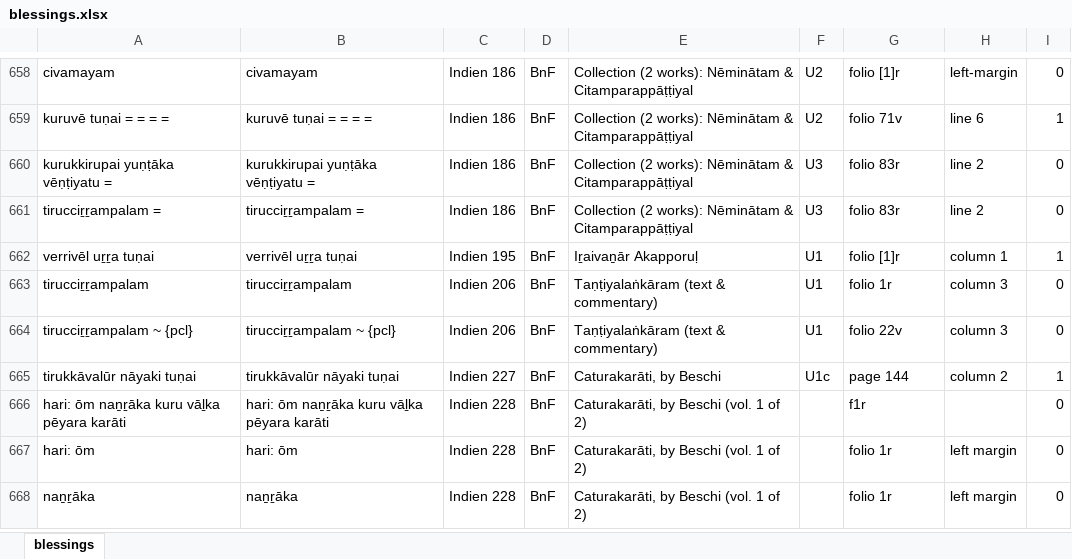
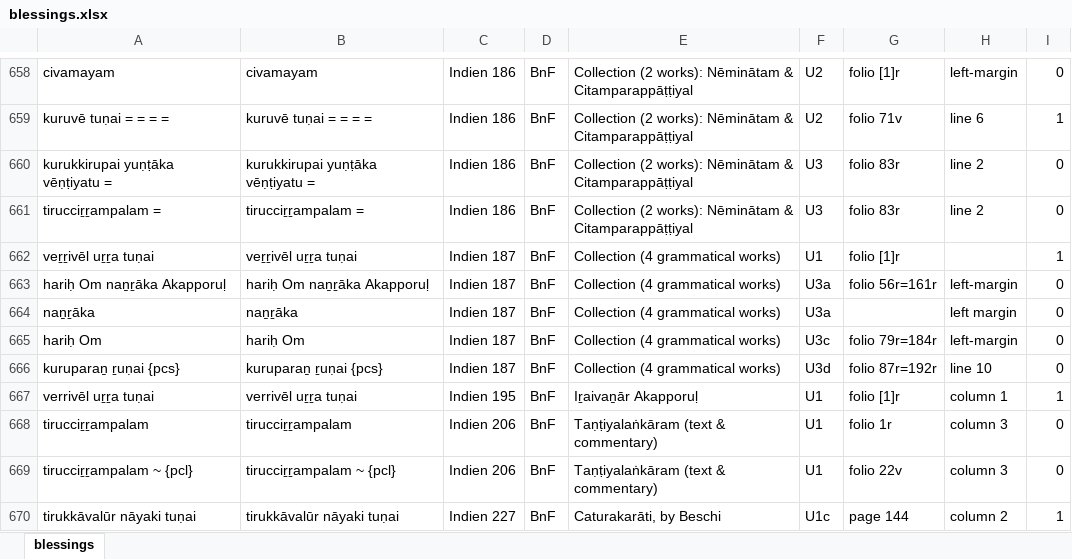
Before and after one commit to TST-Project/paratexts-old, an Excel workbook: blessings.xlsx, sheet blessings, drawn as a sheet; only a part is shown, gaps mark what is left out; the shorter side is filled out with more unchanged rows; values as stored, in another font and other column widths than the file's, no borders; the diff names each change by its address in the sheet, - before the commit and + after, or states it on an @@ line.

```diff
--- a/blessings.xlsx (sheet blessings)
+++ b/blessings.xlsx (sheet blessings)
+row 662: veṟṟivēl uṟṟa tuṇai | veṟṟivēl uṟṟa tuṇai | Indien 187 | BnF | Collection (4 grammatical works) | U1 | folio [1]r |  | 1
+row 663: hariḥ Om naṉṟāka Akapporuḷ | hariḥ Om naṉṟāka Akapporuḷ | Indien 187 | BnF | Collection (4 grammatical works) | U3a | folio 56r=161r | left-margin | 0
+row 664: naṉṟāka | naṉṟāka | Indien 187 | BnF | Collection (4 grammatical works) | U3a |  | left margin | 0
+row 665: hariḥ Om | hariḥ Om | Indien 187 | BnF | Collection (4 grammatical works) | U3c | folio 79r=184r | left-margin | 0
+row 666: kuruparaṉ ṟuṇai {pcs} | kuruparaṉ ṟuṇai {pcs} | Indien 187 | BnF | Collection (4 grammatical works) | U3d | folio 87r=192r | line 10 | 0
```
Also changed, not shown: 5 other files.
